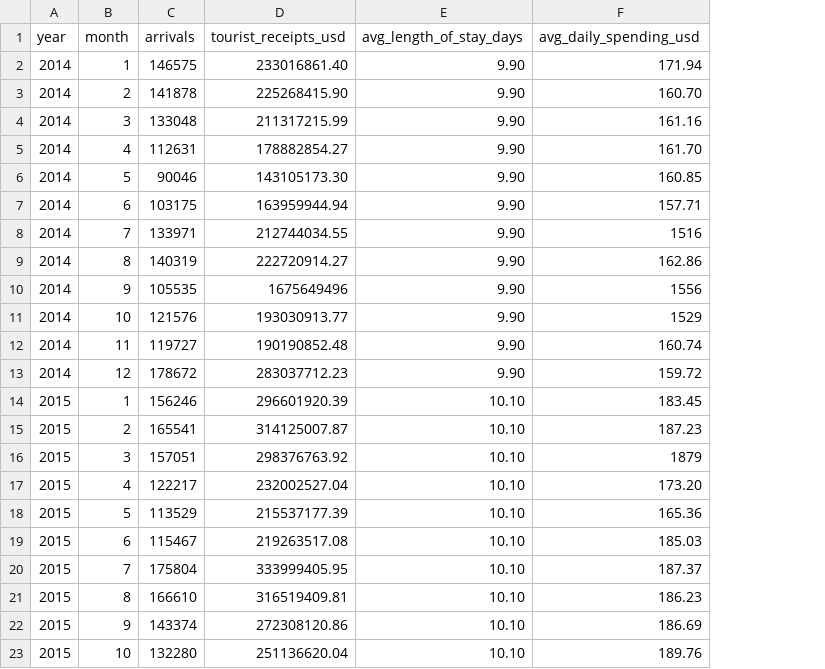
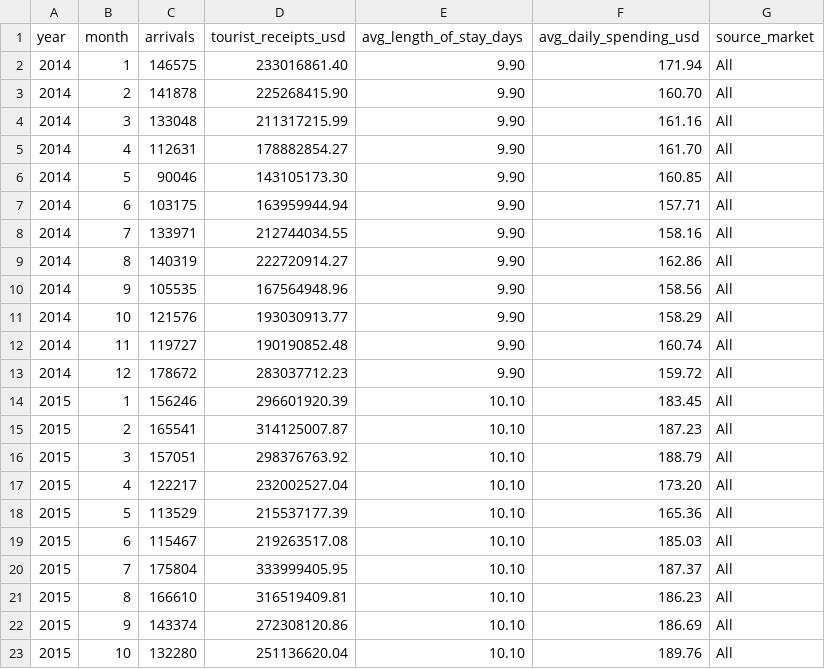
Before and after one commit to weenaath/tourist-arrival-statistical-analysis-sri-lanka, a CSV file: raw/tourism_data.csv, drawn as a sheet; only a part is shown; the diff covers the shown part only; the diff names each change by its address in the sheet, - before the commit and + after, or states it on an @@ line.

```diff
--- a/raw/tourism_data.csv
+++ b/raw/tourism_data.csv
+column G (source_market), rows 2-23: all All
-F8 (avg_daily_spending_usd): 1516
+F8 (avg_daily_spending_usd): 158.16
-D10 (tourist_receipts_usd): 1675649496
+D10 (tourist_receipts_usd): 167564948.96
-F10 (avg_daily_spending_usd): 1556
+F10 (avg_daily_spending_usd): 158.56
-F11 (avg_daily_spending_usd): 1529
+F11 (avg_daily_spending_usd): 158.29
-F16 (avg_daily_spending_usd): 1879
+F16 (avg_daily_spending_usd): 188.79
```
Also changed, not shown: 48 edited cells elsewhere in this file.
